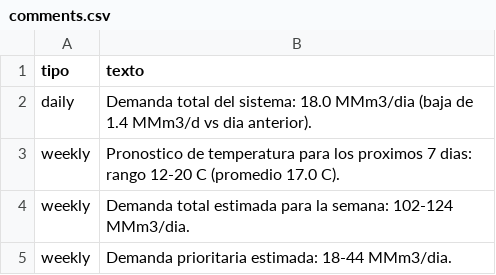
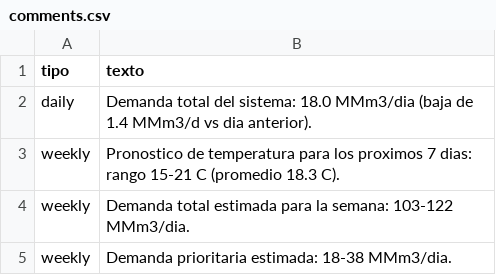
Before and after one commit to RodrigoManassero/estado-sistema-gas-rodrigo, a CSV file: public/data/comments.csv, drawn as a sheet.

```diff
--- a/public/data/comments.csv
+++ b/public/data/comments.csv
@@ -2,4 +2,4 @@
 daily,Demanda total del sistema: 18.0 MMm3/dia (baja de 1.4 MMm3/d vs dia anterior).
-weekly,Pronostico de temperatura para los proximos 7 dias: rango 12-20 C (promedio 17.0 C).
-weekly,Demanda total estimada para la semana: 102-124 MMm3/dia.
-weekly,Demanda prioritaria estimada: 18-44 MMm3/dia.
+weekly,Pronostico de temperatura para los proximos 7 dias: rango 15-21 C (promedio 18.3 C).
+weekly,Demanda total estimada para la semana: 103-122 MMm3/dia.
+weekly,Demanda prioritaria estimada: 18-38 MMm3/dia.
```
Also changed, not shown: public/data/enargas_ps.csv, public/data/forecast_backtest.csv, 23 other files.
